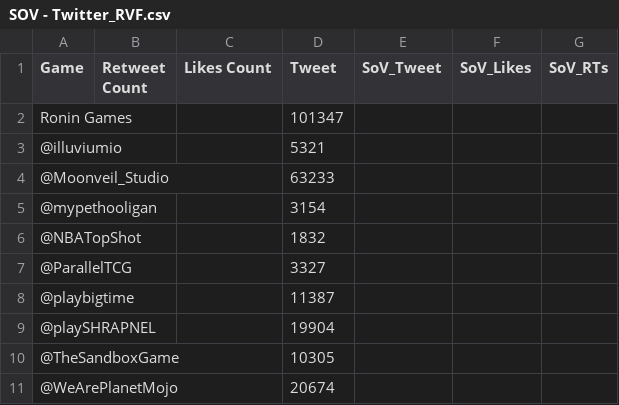
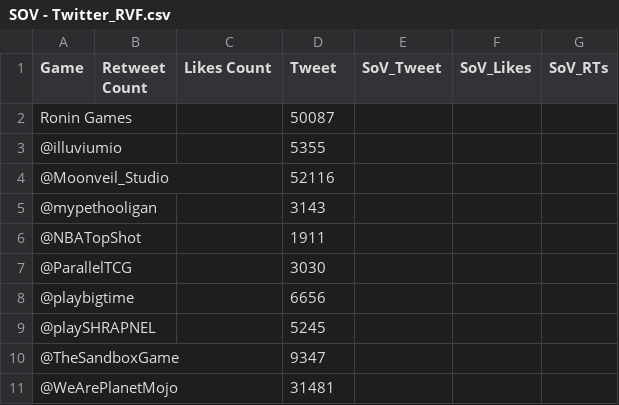
Before and after one commit to Cprogram06/smcp-dashboard, a CSV file: csvs/SOV - Twitter_RVF.csv, drawn as a sheet.

Commit message:
RVF data update

```diff
--- a/csvs/SOV - Twitter_RVF.csv
+++ b/csvs/SOV - Twitter_RVF.csv
@@ -1,11 +1,11 @@
 Game,Retweet Count,Likes Count,Tweet,SoV_Tweet,SoV_Likes,SoV_RTs
-Ronin Games,,,101347,,,
-@illuviumio,,,5321,,,
-@Moonveil_Studio,,,63233,,,
-@mypethooligan,,,3154,,,
-@NBATopShot,,,1832,,,
-@ParallelTCG,,,3327,,,
-@playbigtime,,,11387,,,
-@playSHRAPNEL,,,19904,,,
-@TheSandboxGame,,,10305,,,
-@WeArePlanetMojo,,,20674,,,
+Ronin Games,,,50087,,,
+@illuviumio,,,5355,,,
+@Moonveil_Studio,,,52116,,,
+@mypethooligan,,,3143,,,
+@NBATopShot,,,1911,,,
+@ParallelTCG,,,3030,,,
+@playbigtime,,,6656,,,
+@playSHRAPNEL,,,5245,,,
+@TheSandboxGame,,,9347,,,
+@WeArePlanetMojo,,,31481,,,
```
